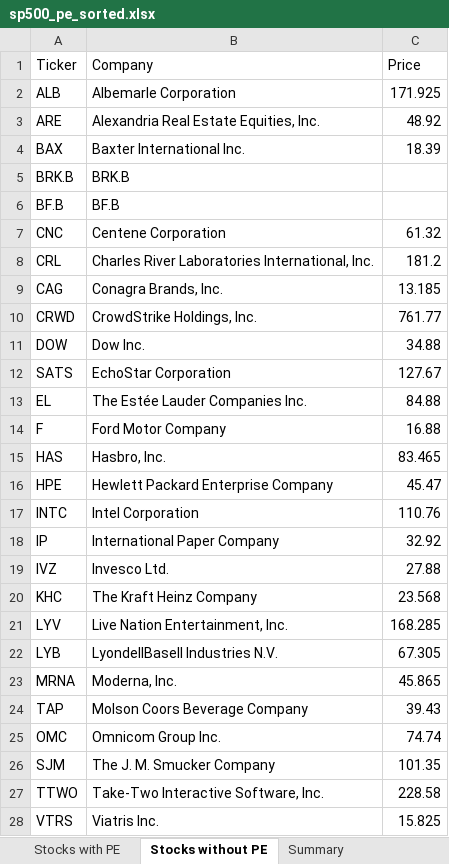
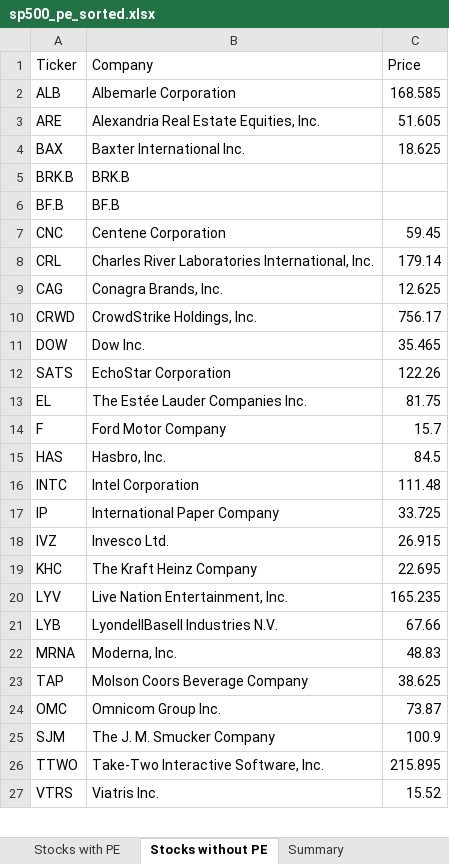
Before and after one commit to gtmills/investment-tools, an Excel workbook: sp500_pe_sorted.xlsx, sheet Stocks without PE, drawn as a sheet; only a part is shown; values as stored, in another font and other column widths than the file's, no borders; removed rows and columns are numbered as before the commit, all else as after; the diff covers the shown part only; the diff names each change by its address in the sheet, - before the commit and + after, or states it on an @@ line.

```diff
--- a/sp500_pe_sorted.xlsx (sheet Stocks without PE)
+++ b/sp500_pe_sorted.xlsx (sheet Stocks without PE)
-C2 (Price): 171.925
+C2 (Price): 168.585
-C3 (Price): 48.92
+C3 (Price): 51.605
-C4 (Price): 18.39
+C4 (Price): 18.625
-C7 (Price): 61.32
+C7 (Price): 59.45
-C8 (Price): 181.2
+C8 (Price): 179.14
-C9 (Price): 13.185
+C9 (Price): 12.625
-C10 (Price): 761.77
+C10 (Price): 756.17
-C11 (Price): 34.88
+C11 (Price): 35.465
-C12 (Price): 127.67
+C12 (Price): 122.26
-C13 (Price): 84.88
+C13 (Price): 81.75
-C14 (Price): 16.88
+C14 (Price): 15.7
-C15 (Price): 83.465
+C15 (Price): 84.5
-row 16: HPE | Hewlett Packard Enterprise Company | 45.47
-C16 (Price): 110.76
+C16 (Price): 111.48
-C17 (Price): 32.92
+C17 (Price): 33.725
-C18 (Price): 27.88
+C18 (Price): 26.915
-C19 (Price): 23.568
+C19 (Price): 22.695
-C20 (Price): 168.285
+C20 (Price): 165.235
-C21 (Price): 67.305
+C21 (Price): 67.66
-C22 (Price): 45.865
+C22 (Price): 48.83
-C23 (Price): 39.43
+C23 (Price): 38.625
-C24 (Price): 74.74
+C24 (Price): 73.87
-C25 (Price): 101.35
+C25 (Price): 100.9
-C26 (Price): 228.58
+C26 (Price): 215.895
-C27 (Price): 15.825
+C27 (Price): 15.52
```
Also changed, not shown: 1 edited cell elsewhere in this sheet, sheet Stocks with PE, sheet Summary, fcf_analysis.xlsx, financial_health_analysis.xlsx, 4 other files.
